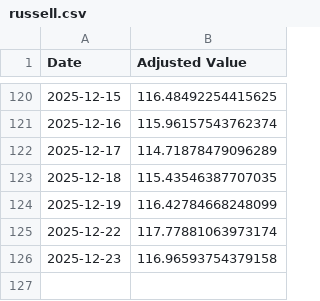
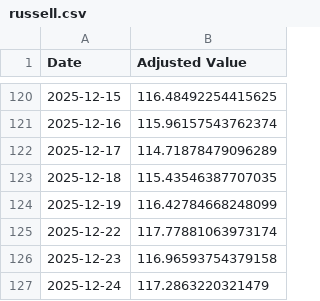
Before and after one commit to LuckyOne7777/ChatGPT-Micro-Cap-Experiment, a CSV file: Frontend/Baseline CSVs/russell.csv, drawn as a sheet; only a part is shown, gaps mark what is left out; the diff names each change by its address in the sheet, - before the commit and + after, or states it on an @@ line.

```diff
--- a/Frontend/Baseline CSVs/russell.csv
+++ b/Frontend/Baseline CSVs/russell.csv
+row 127: 2025-12-24 | 117.2863220321479
```
Also changed, not shown: Frontend/Baseline CSVs/sp500.csv, Scripts and CSV Files/Daily Updates.csv, 1 other file.
